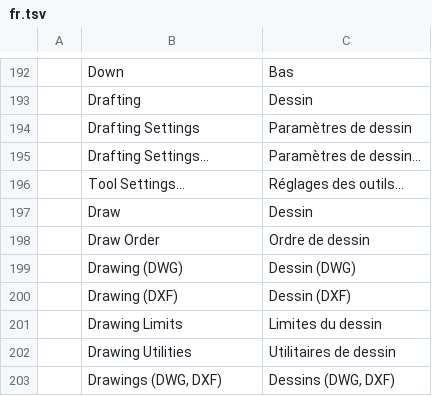
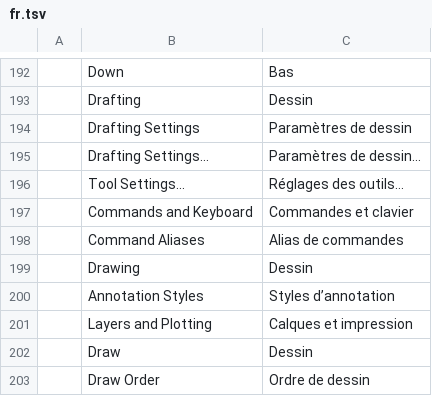
Before and after one commit to Dievartis/cadcraft, a TSV file: crates/ui-egui/src/i18n/fr.tsv, drawn as a sheet; only a part is shown, gaps mark what is left out; the shorter side is filled out with more unchanged rows.

```diff
--- a/crates/ui-egui/src/i18n/fr.tsv
+++ b/crates/ui-egui/src/i18n/fr.tsv
@@ -196,2 +196,7 @@
 	Tool Settings...	Réglages des outils…
+	Commands and Keyboard	Commandes et clavier
+	Command Aliases	Alias de commandes
+	Drawing	Dessin
+	Annotation Styles	Styles d’annotation
+	Layers and Plotting	Calques et impression
 	Draw	Dessin
```
Also changed, not shown: 1 other file.
